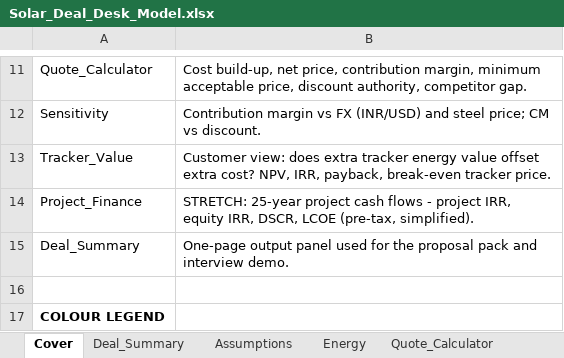
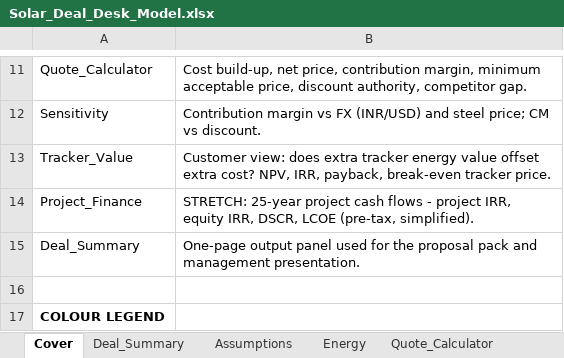
Before and after one commit to manjitmandal/solar-deal-desk, an Excel workbook: 01-02_Quote_and_Energy_Model/Solar_Deal_Desk_Model.xlsx, sheet Cover, drawn as a sheet; only a part is shown, gaps mark what is left out; values as stored, in another font and other column widths than the file's, no borders; the diff names each change by its address in the sheet, - before the commit and + after, or states it on an @@ line.

Commit message:
Make setup guide and model cover text neutral project documentation

```diff
--- a/01-02_Quote_and_Energy_Model/Solar_Deal_Desk_Model.xlsx (sheet Cover)
+++ b/01-02_Quote_and_Energy_Model/Solar_Deal_Desk_Model.xlsx (sheet Cover)
-B15: …pack and interview demo.
+B15: …pack and management presentation.
```
Also changed, not shown: 1 other file.
